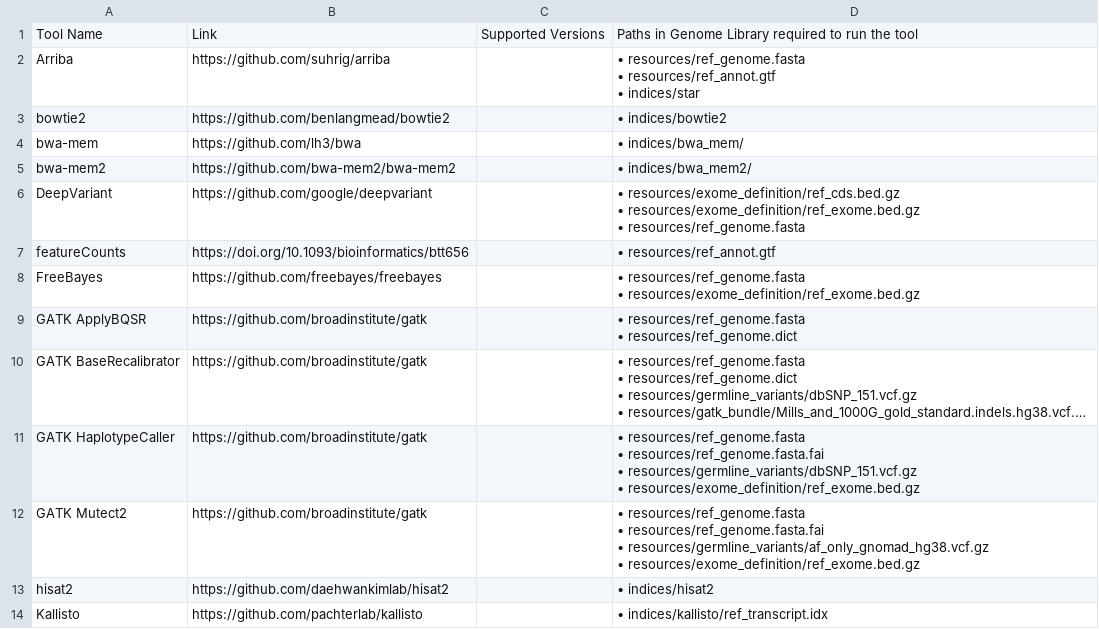
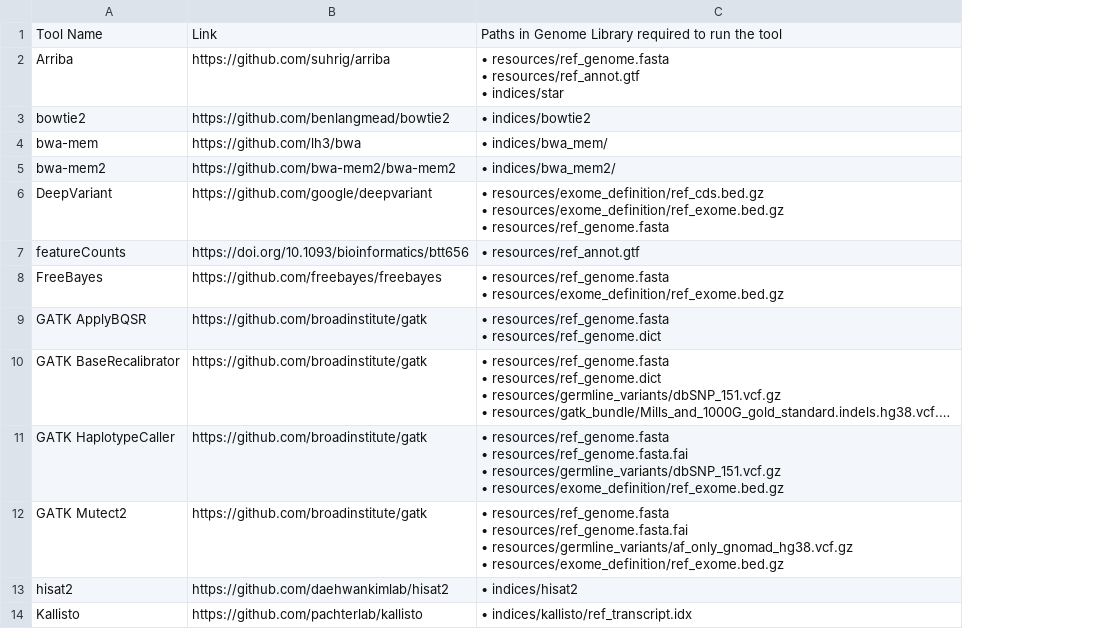
Before and after one commit to TRON-Bioinformatics/oblx, a TSV file: docs/tronmake-genome-lib-builder/docs/resources/supported_tools.tsv, drawn as a sheet; only a part is shown; long unchanged cells end in …; the diff names each change by its address in the sheet, - before the commit and + after, or states it on an @@ line.

```diff
--- a/docs/tronmake-genome-lib-builder/docs/resources/supported_tools.tsv
+++ b/docs/tronmake-genome-lib-builder/docs/resources/supported_tools.tsv
-column C, row 1: Supported Versions
```
Also changed, not shown: 5 other files.
